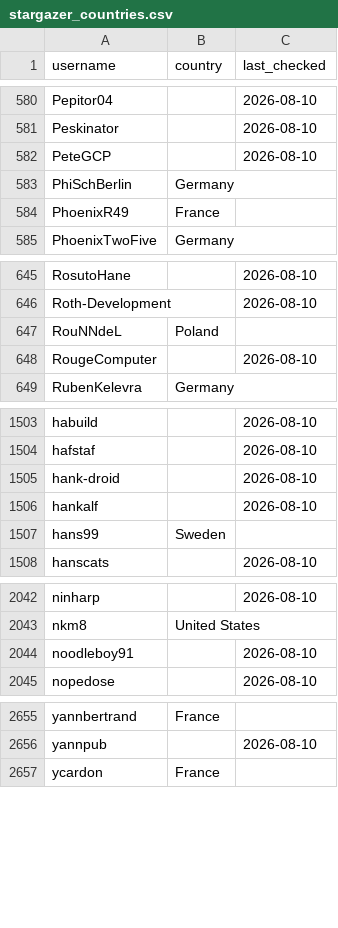
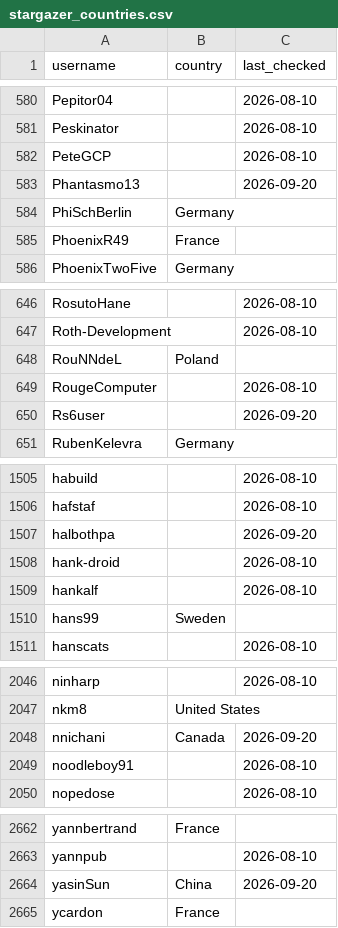
Before and after one commit to alexbelgium/hassio-addons, a CSV file: .github/stargazer_countries.csv, drawn as a sheet; only a part is shown, gaps mark what is left out; the diff covers the shown part only; the diff names each change by its address in the sheet, - before the commit and + after, or states it on an @@ line.

```diff
--- a/.github/stargazer_countries.csv
+++ b/.github/stargazer_countries.csv
+row 583: Phantasmo13 |  | 2026-09-20
+row 650: Rs6user |  | 2026-09-20
+row 1507: halbothpa |  | 2026-09-20
+row 2048: nnichani | Canada | 2026-09-20
+row 2664: yasinSun | China | 2026-09-20
```
Also changed, not shown: 3 added rows elsewhere in this file, 1 other file.
